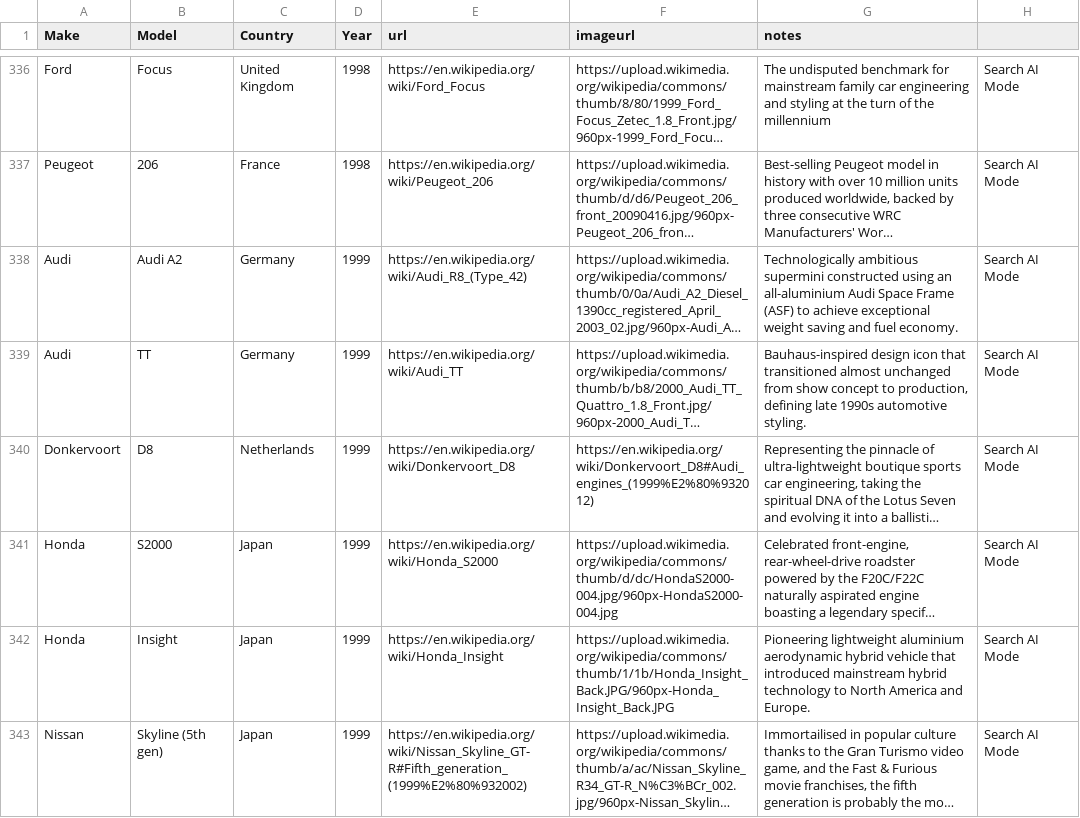
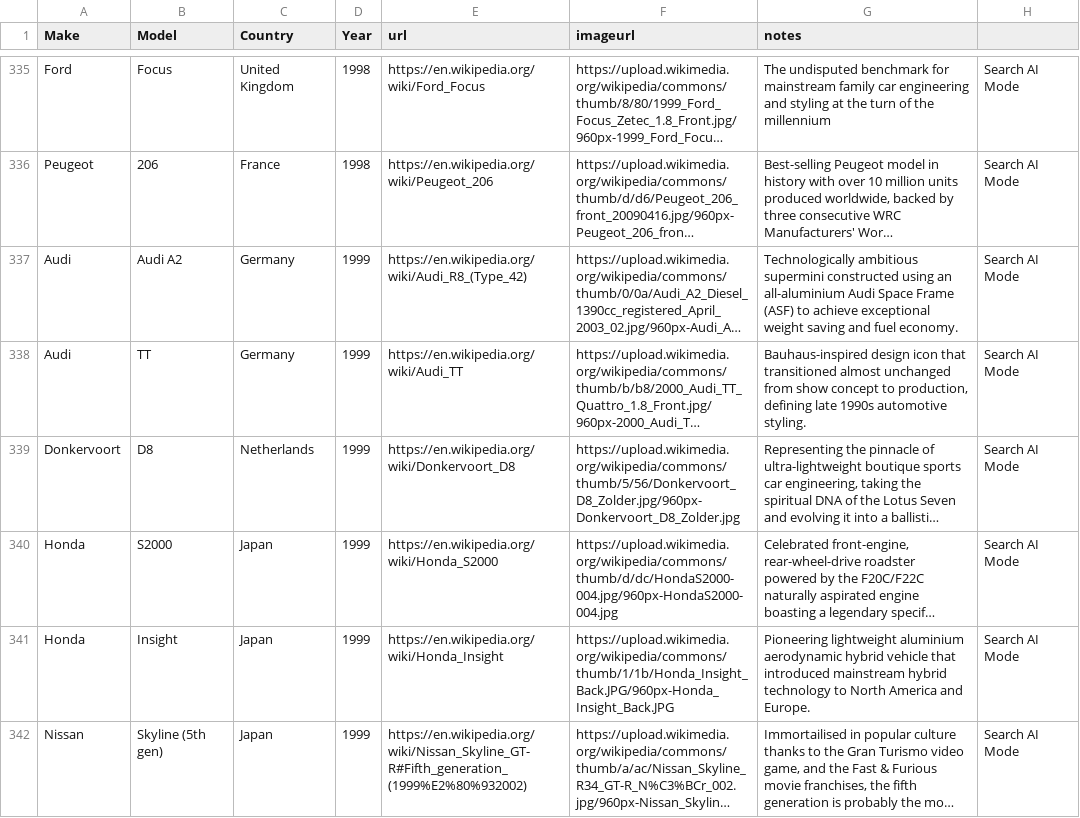
Before and after one commit to stopherjones/cardle, a CSV file: Cardle.csv, drawn as a sheet; only a part is shown, gaps mark what is left out; long unchanged cells end in …; addresses are those after the commit; the diff covers the shown part only; the diff names each change by its address in the sheet, - before the commit and + after, or states it on an @@ line.

```diff
--- a/Cardle.csv
+++ b/Cardle.csv
-F339 (imageurl): https://en.wikipedia.org/wiki/Donkervoort_D8#Audi_engines_(1999%E2%80%932012)
+F339 (imageurl): https://upload.wikimedia.org/wikipedia/commons/thumb/5/56/Donkervoort_D8_Zolder.jpg/960px-Donkervoort_D8_Zolder.jpg
```
Also changed, not shown: 10 added rows, 1 removed row and 15 edited cells elsewhere in this file, 8 other files.
